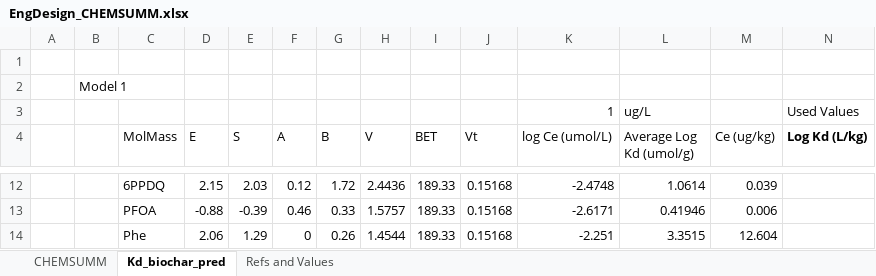
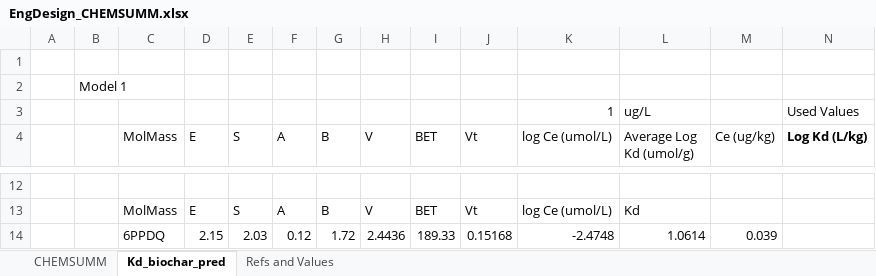
Before and after one commit to tfmrodge/SubsurfaceSinks, an Excel workbook: inputfiles/Pine8th/EngDesign_CHEMSUMM.xlsx, sheet Kd_biochar_pred, drawn as a sheet; only a part is shown, gaps mark what is left out; values as stored, in another font and other column widths than the file's, no borders; charts and pictures and table styles not drawn; the diff covers the shown part only; the diff names each change by its address in the sheet, - before the commit and + after, or states it on an @@ line.

```diff
--- a/inputfiles/Pine8th/EngDesign_CHEMSUMM.xlsx (sheet Kd_biochar_pred)
+++ b/inputfiles/Pine8th/EngDesign_CHEMSUMM.xlsx (sheet Kd_biochar_pred)
-C12 (MolMass): 6PPDQ
+C12 (MolMass): (empty)
-D12 (E): 2.15
+D12 (E): (empty)
-E12 (S): 2.03
+E12 (S): (empty)
-F12 (A): 0.12
+F12 (A): (empty)
-G12 (B): 1.72
+G12 (B): (empty)
-H12 (V): 2.4436
+H12 (V): (empty)
-I12 (BET): 189.33
+I12 (BET): (empty)
-J12 (Vt): 0.15168
+J12 (Vt): (empty)
-K12 (log Ce (umol/L)): -2.4748
+K12 (log Ce (umol/L)): (empty)
-L12 (Average Log Kd (umol/g)): 1.0614
+L12 (Average Log Kd (umol/g)): (empty)
-M12 (Ce (ug/kg)): 0.039
+M12 (Ce (ug/kg)): (empty)
-C13 (MolMass): PFOA
+C13 (MolMass): MolMass
-D13 (E): -0.88
+D13 (E): E
-E13 (S): -0.39
+E13 (S): S
-F13 (A): 0.46
+F13 (A): A
-G13 (B): 0.33
+G13 (B): B
-H13 (V): 1.5757
+H13 (V): V
-I13 (BET): 189.33
+I13 (BET): BET
-J13 (Vt): 0.15168
+J13 (Vt): Vt
-K13 (log Ce (umol/L)): -2.6171
+K13 (log Ce (umol/L)): log Ce (umol/L)
-L13 (Average Log Kd (umol/g)): 0.41946
+L13 (Average Log Kd (umol/g)): Kd
-M13 (Ce (ug/kg)): 0.006
+M13 (Ce (ug/kg)): (empty)
-C14 (MolMass): Phe
+C14 (MolMass): 6PPDQ
-D14 (E): 2.06
+D14 (E): 2.15
-E14 (S): 1.29
+E14 (S): 2.03
-F14 (A): 0
+F14 (A): 0.12
-G14 (B): 0.26
+G14 (B): 1.72
-H14 (V): 1.4544
+H14 (V): 2.4436
-K14 (log Ce (umol/L)): -2.251
+K14 (log Ce (umol/L)): -2.4748
-L14 (Average Log Kd (umol/g)): 3.3515
+L14 (Average Log Kd (umol/g)): 1.0614
-M14 (Ce (ug/kg)): 12.604
+M14 (Ce (ug/kg)): 0.039
```
Also changed, not shown: 6 added rows and 113 edited cells elsewhere in this sheet, sheet CHEMSUMM, formulas that keep their value, inputfiles/Kortright_ALL_CHEMSUMM.xlsx, inputfiles/Pine8th/timeseries_IDFstorms.xlsx, 9 other files.
